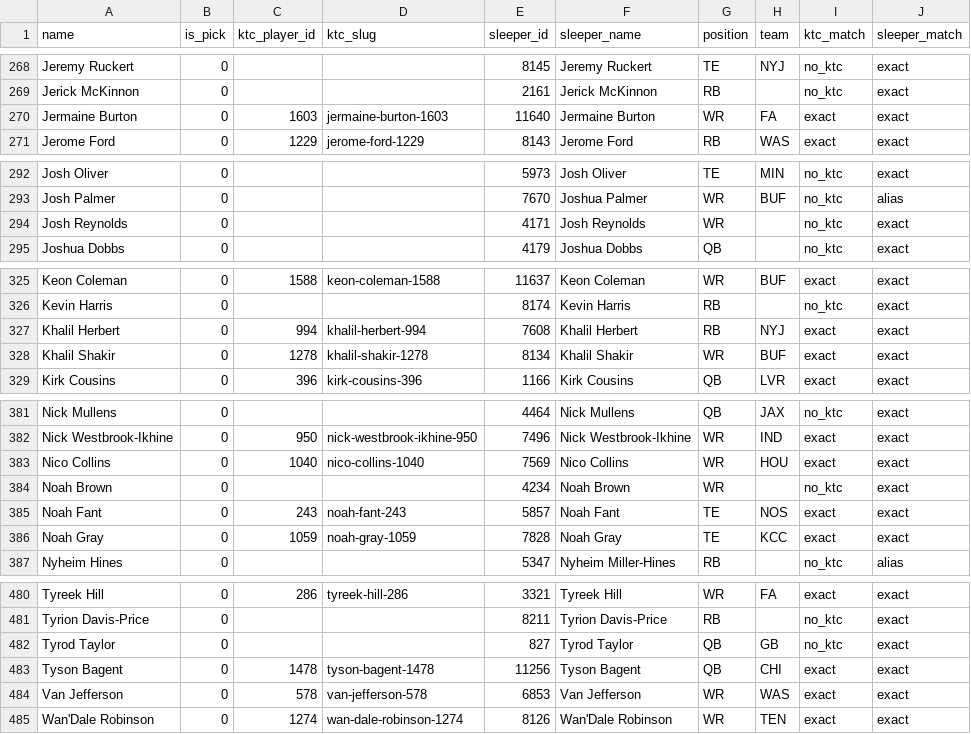
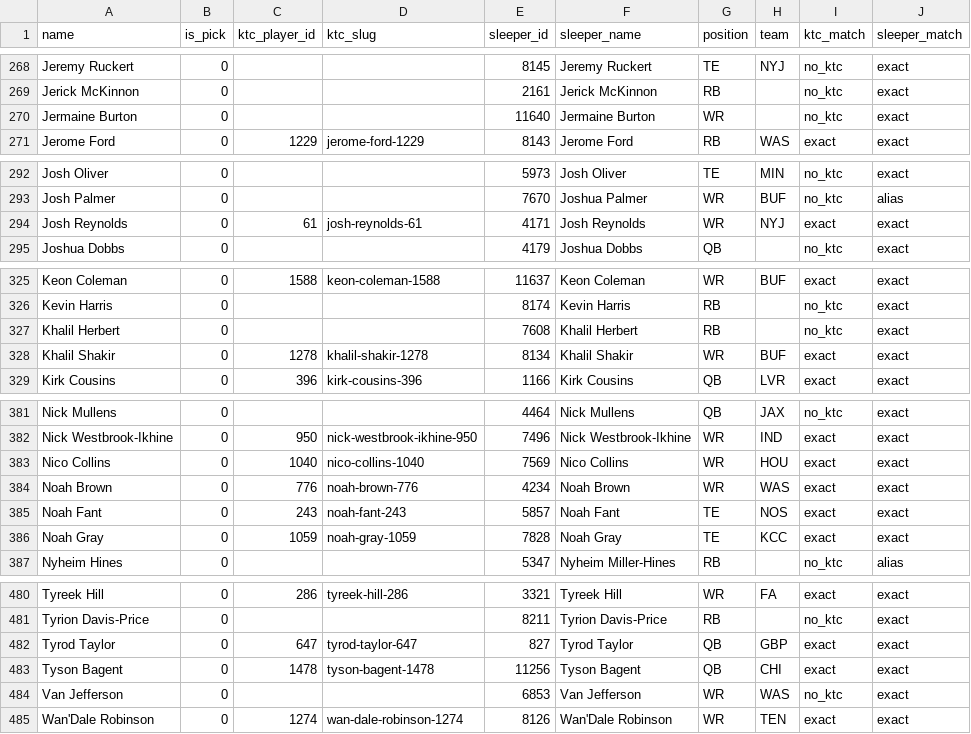
Before and after one commit to TomHeatwole/dbb, a CSV file: site/public/data/ktc_historical_name_ids.csv, drawn as a sheet; only a part is shown, gaps mark what is left out; the diff covers the shown part only.

```diff
--- a/site/public/data/ktc_historical_name_ids.csv
+++ b/site/public/data/ktc_historical_name_ids.csv
@@ -269,3 +269,3 @@ Jeremy Ruckert,0,,,8145,Jeremy Ruckert,TE,NYJ,no_ktc,exact
 Jerick McKinnon,0,,,2161,Jerick McKinnon,RB,,no_ktc,exact
-Jermaine Burton,0,1603,jermaine-burton-1603,11640,Jermaine Burton,WR,FA,exact,exact
+Jermaine Burton,0,,,11640,Jermaine Burton,WR,,no_ktc,exact
 Jerome Ford,0,1229,jerome-ford-1229,8143,Jerome Ford,RB,WAS,exact,exact
@@ -293,3 +293,3 @@ Josh Oliver,0,,,5973,Josh Oliver,TE,MIN,no_ktc,exact
 Josh Palmer,0,,,7670,Joshua Palmer,WR,BUF,no_ktc,alias
-Josh Reynolds,0,,,4171,Josh Reynolds,WR,,no_ktc,exact
+Josh Reynolds,0,61,josh-reynolds-61,4171,Josh Reynolds,WR,NYJ,exact,exact
 Joshua Dobbs,0,,,4179,Joshua Dobbs,QB,,no_ktc,exact
@@ -326,3 +326,3 @@ Keon Coleman,0,1588,keon-coleman-1588,11637,Keon Coleman,WR,BUF,exact,exact
 Kevin Harris,0,,,8174,Kevin Harris,RB,,no_ktc,exact
-Khalil Herbert,0,994,khalil-herbert-994,7608,Khalil Herbert,RB,NYJ,exact,exact
+Khalil Herbert,0,,,7608,Khalil Herbert,RB,,no_ktc,exact
 Khalil Shakir,0,1278,khalil-shakir-1278,8134,Khalil Shakir,WR,BUF,exact,exact
@@ -383,3 +383,3 @@ Nick Westbrook-Ikhine,0,950,nick-westbrook-ikhine-950,7496,Nick Westbrook-Ikhine
 Nico Collins,0,1040,nico-collins-1040,7569,Nico Collins,WR,HOU,exact,exact
-Noah Brown,0,,,4234,Noah Brown,WR,,no_ktc,exact
+Noah Brown,0,776,noah-brown-776,4234,Noah Brown,WR,WAS,exact,exact
 Noah Fant,0,243,noah-fant-243,5857,Noah Fant,TE,NOS,exact,exact
@@ -481,5 +481,5 @@ Tyreek Hill,0,286,tyreek-hill-286,3321,Tyreek Hill,WR,FA,exact,exact
 Tyrion Davis-Price,0,,,8211,Tyrion Davis-Price,RB,,no_ktc,exact
-Tyrod Taylor,0,,,827,Tyrod Taylor,QB,GB,no_ktc,exact
+Tyrod Taylor,0,647,tyrod-taylor-647,827,Tyrod Taylor,QB,GBP,exact,exact
 Tyson Bagent,0,1478,tyson-bagent-1478,11256,Tyson Bagent,QB,CHI,exact,exact
-Van Jefferson,0,578,van-jefferson-578,6853,Van Jefferson,WR,WAS,exact,exact
+Van Jefferson,0,,,6853,Van Jefferson,WR,WAS,no_ktc,exact
 Wan'Dale Robinson,0,1274,wan-dale-robinson-1274,8126,Wan'Dale Robinson,WR,TEN,exact,exact
```
Also changed, not shown: 21 edited cells elsewhere in this file, site/public/data/fantasycalc.csv, site/public/data/fantasypros_rb_std.csv, 9 other files.
